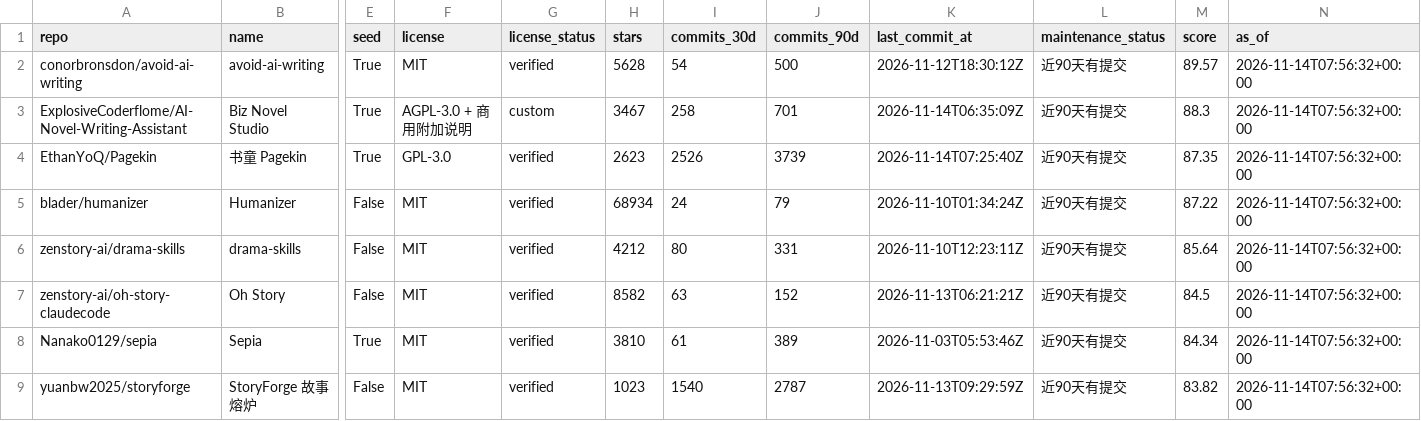
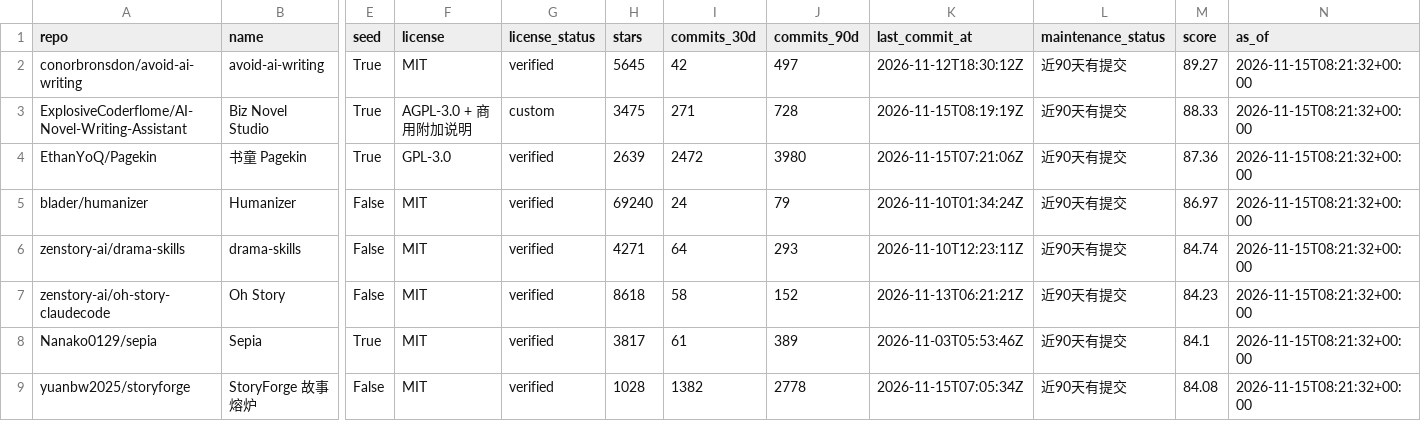
Before and after one commit to ZanePoe/awesome_novel_writing, a CSV file: data/rankings.csv, drawn as a sheet; only a part is shown, gaps mark what is left out; the diff covers the shown part only; the diff names each change by its address in the sheet, - before the commit and + after, or states it on an @@ line.

```diff
--- a/data/rankings.csv
+++ b/data/rankings.csv
-H2 (stars): 5628
+H2 (stars): 5645
-I2 (commits_30d): 54
+I2 (commits_30d): 42
-J2 (commits_90d): 500
+J2 (commits_90d): 497
-M2 (score): 89.57
+M2 (score): 89.27
-N2:N9 (as_of): 2026-11-14T07:56:32+00:00
+N2:N9 (as_of): 2026-11-15T08:21:32+00:00
-H3 (stars): 3467
+H3 (stars): 3475
-I3 (commits_30d): 258
+I3 (commits_30d): 271
-J3 (commits_90d): 701
+J3 (commits_90d): 728
-K3 (last_commit_at): 2026-11-14T06:35:09Z
+K3 (last_commit_at): 2026-11-15T08:19:19Z
-M3 (score): 88.3
+M3 (score): 88.33
-H4 (stars): 2623
+H4 (stars): 2639
-I4 (commits_30d): 2526
+I4 (commits_30d): 2472
-J4 (commits_90d): 3739
+J4 (commits_90d): 3980
-K4 (last_commit_at): 2026-11-14T07:25:40Z
+K4 (last_commit_at): 2026-11-15T07:21:06Z
-M4 (score): 87.35
+M4 (score): 87.36
-H5 (stars): 68934
+H5 (stars): 69240
-M5 (score): 87.22
+M5 (score): 86.97
-H6 (stars): 4212
+H6 (stars): 4271
-I6 (commits_30d): 80
+I6 (commits_30d): 64
-J6 (commits_90d): 331
+J6 (commits_90d): 293
-M6 (score): 85.64
+M6 (score): 84.74
-H7 (stars): 8582
+H7 (stars): 8618
-I7 (commits_30d): 63
+I7 (commits_30d): 58
-M7 (score): 84.5
+M7 (score): 84.23
-H8 (stars): 3810
+H8 (stars): 3817
-M8 (score): 84.34
+M8 (score): 84.1
-H9 (stars): 1023
+H9 (stars): 1028
-I9 (commits_30d): 1540
+I9 (commits_30d): 1382
-J9 (commits_90d): 2787
+J9 (commits_90d): 2778
-K9 (last_commit_at): 2026-11-13T09:29:59Z
+K9 (last_commit_at): 2026-11-15T07:05:34Z
-M9 (score): 83.82
+M9 (score): 84.08
```
Also changed, not shown: 1 added row, 1 removed row and 90 edited cells elsewhere in this file, 4 other files.
